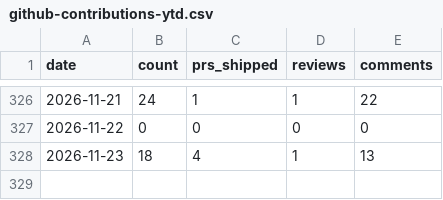
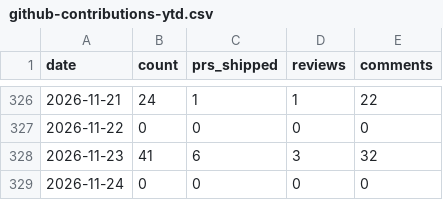
Before and after one commit to MrMarciaOng/github-contribution-chart, a CSV file: output/github-contributions-ytd.csv, drawn as a sheet; only a part is shown, gaps mark what is left out.

```diff
--- a/output/github-contributions-ytd.csv
+++ b/output/github-contributions-ytd.csv
@@ -327,2 +327,3 @@ date,count,prs_shipped,reviews,comments
 2026-11-22,0,0,0,0
-2026-11-23,18,4,1,13
+2026-11-23,41,6,3,32
+2026-11-24,0,0,0,0
```
Also changed, not shown: output/github-activity.csv, output/github-commits-ytd.csv, 17 other files.
